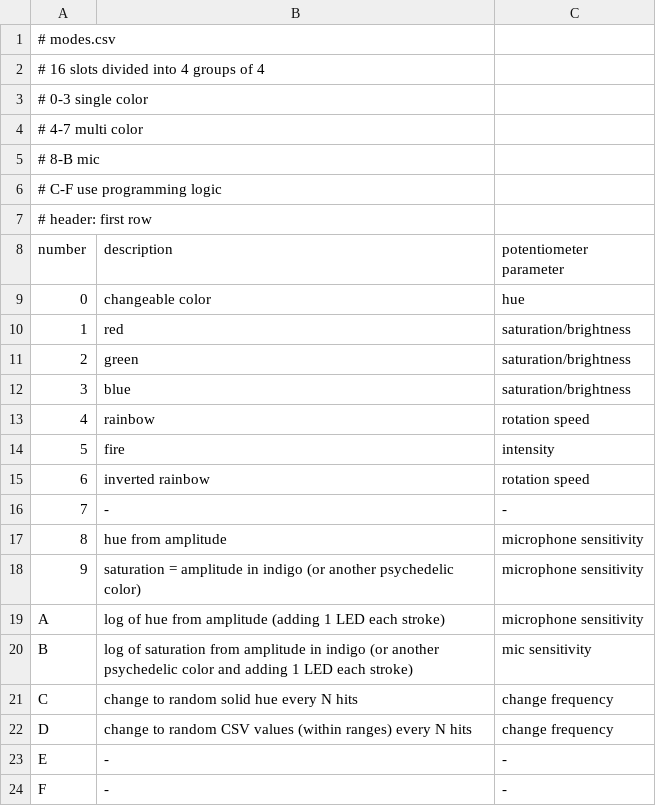
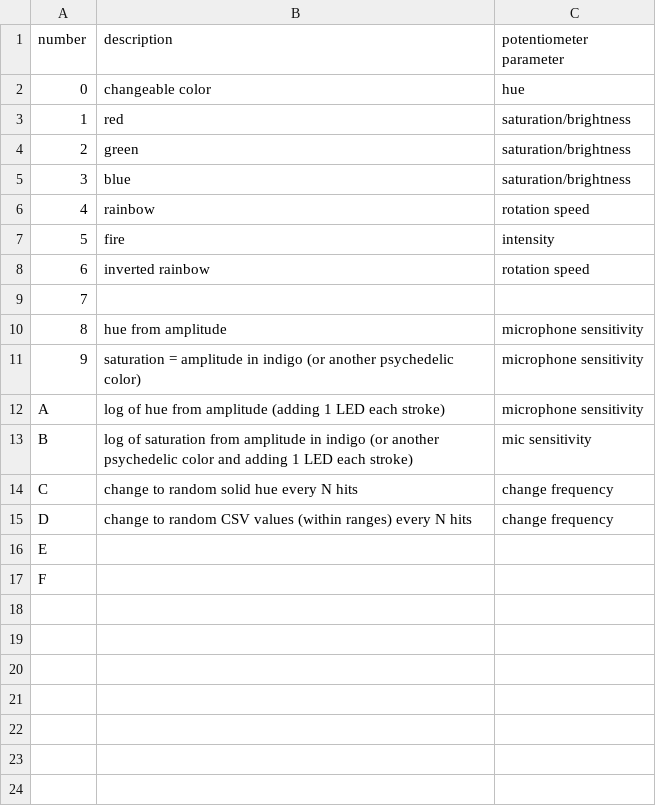
Before and after one commit to js0000/drumLED, a CSV file: misc/modes.csv, drawn as a sheet.

Commit message:
split documentation from data
git hub wants cvs to be only data
so documentation moved to another file

```diff
--- a/misc/modes.csv
+++ b/misc/modes.csv
@@ -1,8 +1 @@
-# modes.csv
-# 16 slots divided into 4 groups of 4
-# 0-3 single color
-# 4-7 multi color
-# 8-B mic
-# C-F use programming logic
-# header: first row
 number, description, potentiometer parameter
@@ -15,3 +8,3 @@ number, description, potentiometer parameter
 6, inverted rainbow, rotation speed
-7, -, -
+7,,
 8, hue from amplitude, microphone sensitivity
@@ -22,3 +15,3 @@ C, change to random solid hue every N hits, change frequency
 D, change to random CSV values (within ranges) every N hits, change frequency
-E, -, -
-F, -, -
+E,,
+F,,
```
Also changed, not shown: 1 other file.
